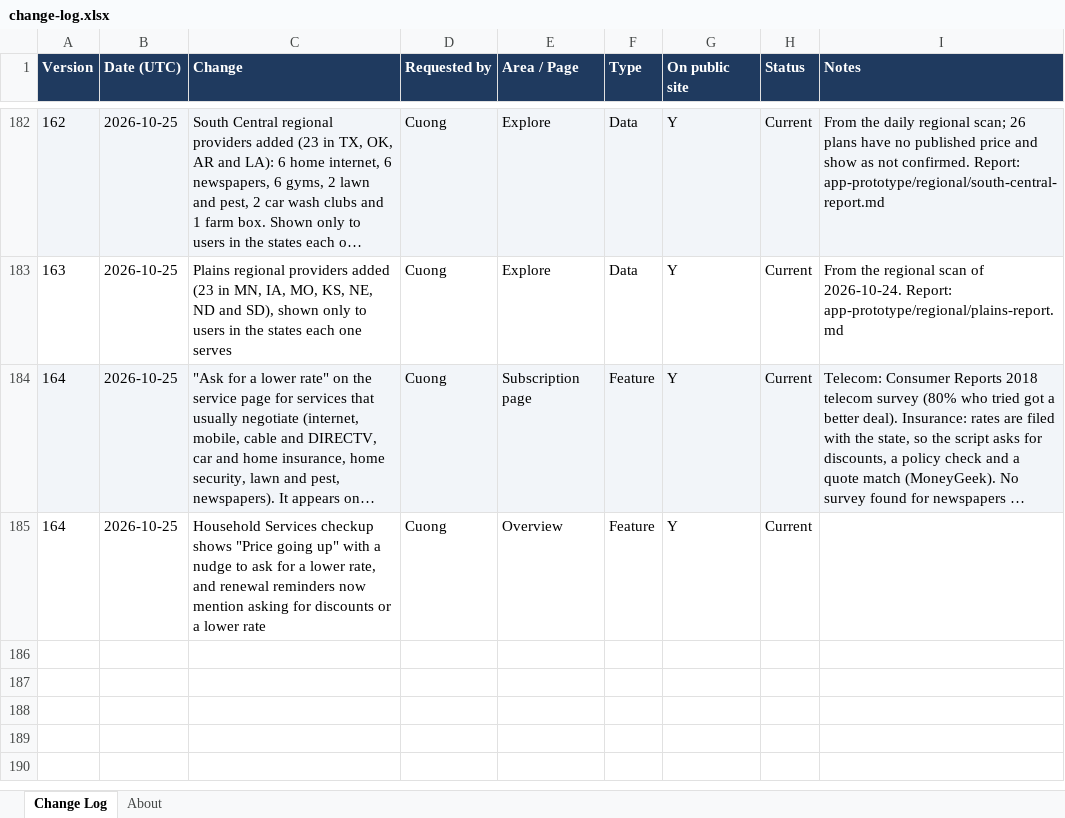
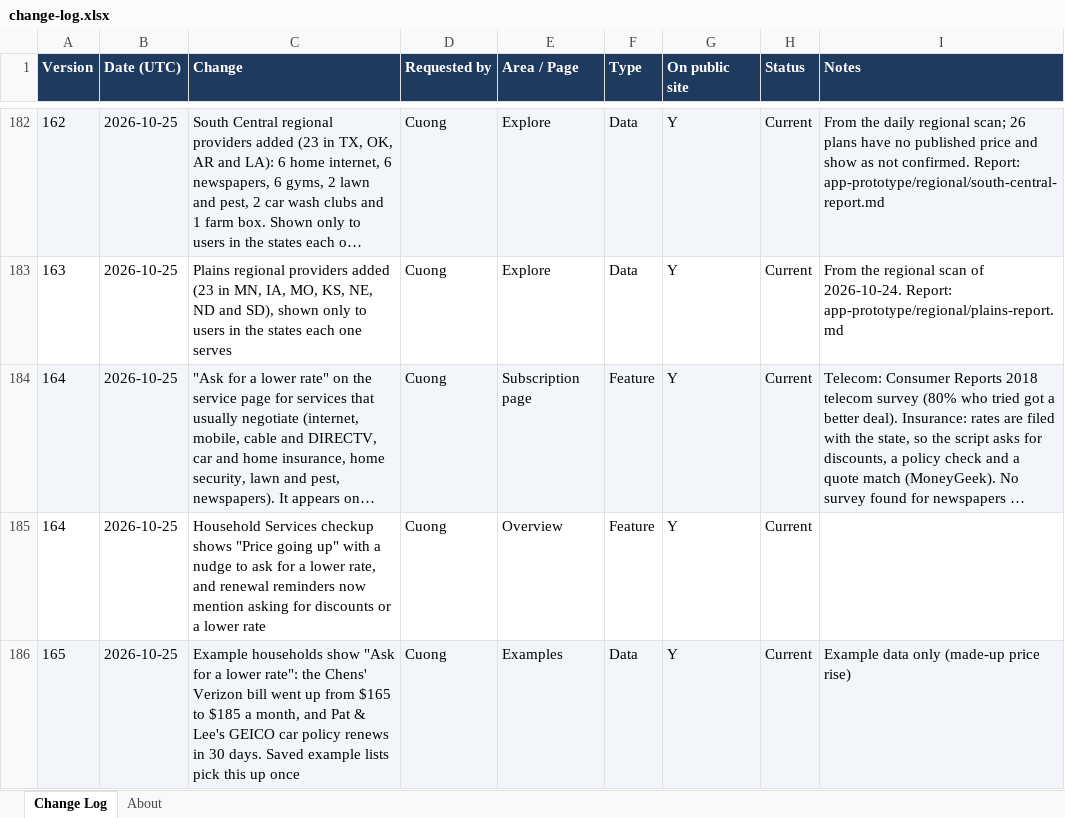
Before and after one commit to cquach1004/Subscription-keeper, an Excel workbook: changelog/change-log.xlsx, sheet Change Log, drawn as a sheet; only a part is shown, gaps mark what is left out; long unchanged cells end in …; values as stored, in another font and other column widths than the file's, no borders; the diff names each change by its address in the sheet, - before the commit and + after, or states it on an @@ line.

```diff
--- a/changelog/change-log.xlsx (sheet Change Log)
+++ b/changelog/change-log.xlsx (sheet Change Log)
+row 186: 165 | 2026-10-25 | Example households show "Ask for a lower rate": the Chens' Verizon bill went up from $165 to $185 a month, and Pat & Lee's GEICO car policy renews in 30 days. Saved example lists pick this up once | Cuong | Examples | Data | Y | Current | Example data only (made-up price rise)
```
Also changed, not shown: 4 other files.
